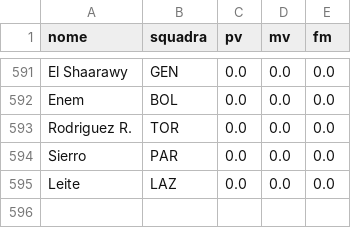
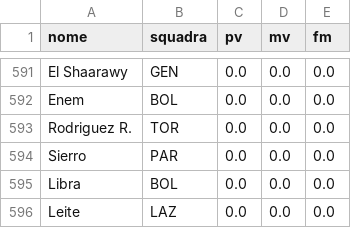
Before and after one commit to Daddie2/Fantacalcio, a CSV file: data/stats_curr.csv, drawn as a sheet; only a part is shown, gaps mark what is left out; the diff names each change by its address in the sheet, - before the commit and + after, or states it on an @@ line.

```diff
--- a/data/stats_curr.csv
+++ b/data/stats_curr.csv
+row 595: Libra | BOL | 0.0 | 0.0 | 0.0
```
Also changed, not shown: data/indisponibili.csv, data/quotazioni.csv.
